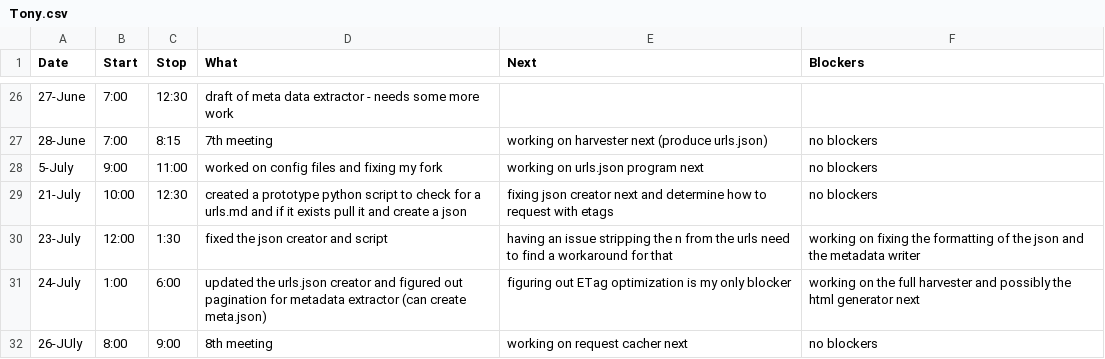
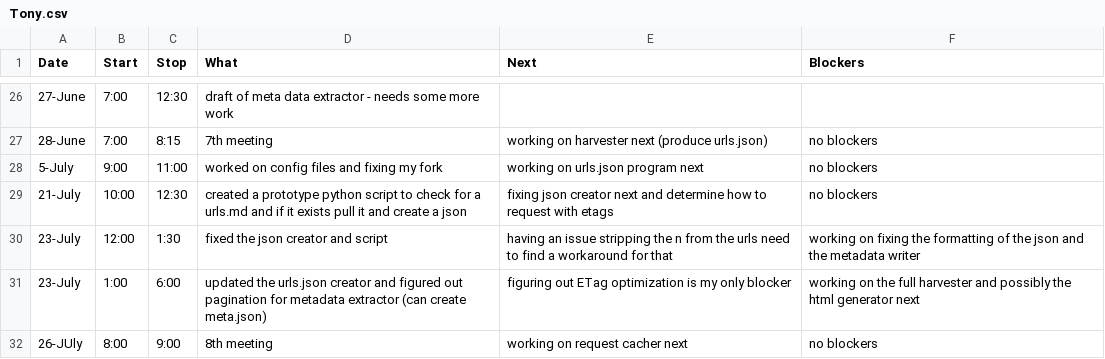
Before and after one commit to StoneyJackson/mothership, a CSV file: TimeLogs/Tony.csv, drawn as a sheet; only a part is shown, gaps mark what is left out.

Commit message:
Update Tony.csv

```diff
--- a/TimeLogs/Tony.csv
+++ b/TimeLogs/Tony.csv
@@ -30,3 +30,3 @@ Date,Start,Stop,What,Next,Blockers
 23-July, 12:00, 1:30, fixed the json creator and script, having an issue stripping the n from the urls need to find a workaround for that, working on fixing the formatting of the json and the metadata writer
-24-July, 1:00, 6:00, updated the urls.json creator and figured out pagination for metadata extractor (can create meta.json), figuring out ETag optimization is my only blocker, working on the full harvester and possibly the html generator next
+23-July, 1:00, 6:00, updated the urls.json creator and figured out pagination for metadata extractor (can create meta.json), figuring out ETag optimization is my only blocker, working on the full harvester and possibly the html generator next
 26-JUly, 8:00, 9:00, 8th meeting, working on request cacher next, no blockers
```
